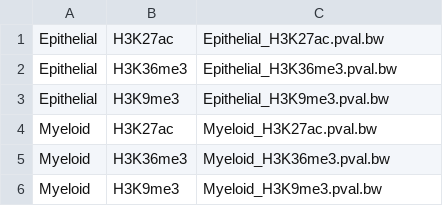
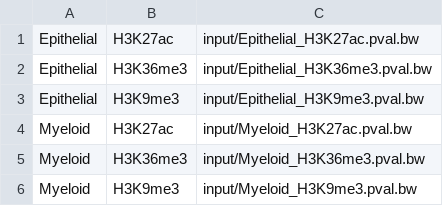
Before and after one commit to habibdanesh/epigenome-ssm, a TSV file: examples/in_files_locator.tsv, drawn as a sheet.

Commit message:
Minor fix

```diff
--- a/examples/in_files_locator.tsv
+++ b/examples/in_files_locator.tsv
@@ -1,6 +1,6 @@
-Epithelial	H3K27ac	Epithelial_H3K27ac.pval.bw
-Epithelial	H3K36me3	Epithelial_H3K36me3.pval.bw
-Epithelial	H3K9me3	Epithelial_H3K9me3.pval.bw
-Myeloid	H3K27ac	Myeloid_H3K27ac.pval.bw
-Myeloid	H3K36me3	Myeloid_H3K36me3.pval.bw
-Myeloid	H3K9me3	Myeloid_H3K9me3.pval.bw
+Epithelial	H3K27ac	input/Epithelial_H3K27ac.pval.bw
+Epithelial	H3K36me3	input/Epithelial_H3K36me3.pval.bw
+Epithelial	H3K9me3	input/Epithelial_H3K9me3.pval.bw
+Myeloid	H3K27ac	input/Myeloid_H3K27ac.pval.bw
+Myeloid	H3K36me3	input/Myeloid_H3K36me3.pval.bw
+Myeloid	H3K9me3	input/Myeloid_H3K9me3.pval.bw
```
